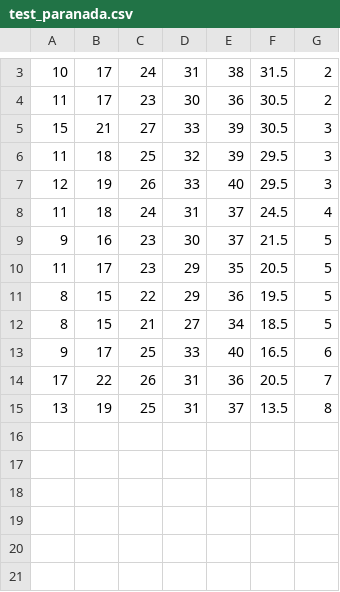
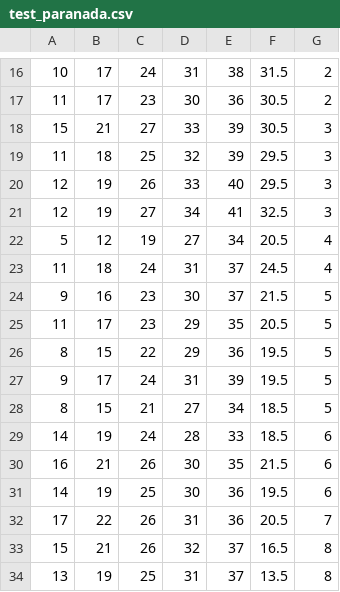
Before and after one commit to erikwii/sscode, a CSV file: train_pitch/feature_extraction/test_paranada.csv, drawn as a sheet; only a part is shown, gaps mark what is left out; the diff covers the shown part only.

```diff
--- a/train_pitch/feature_extraction/test_paranada.csv
+++ b/train_pitch/feature_extraction/test_paranada.csv
@@ -7,2 +20,4 @@
 12, 19, 26, 33, 40, 29.5, 3
+12, 19, 27, 34, 41, 32.5, 3
+5, 12, 19, 27, 34, 20.5, 4
 11, 18, 24, 31, 37, 24.5, 4
@@ -11,5 +26,9 @@
 8, 15, 22, 29, 36, 19.5, 5
+9, 17, 24, 31, 39, 19.5, 5
 8, 15, 21, 27, 34, 18.5, 5
-9, 17, 25, 33, 40, 16.5, 6
+14, 19, 24, 28, 33, 18.5, 6
+16, 21, 26, 30, 35, 21.5, 6
+14, 19, 25, 30, 36, 19.5, 6
 17, 22, 26, 31, 36, 20.5, 7
+15, 21, 26, 32, 37, 16.5, 8
 13, 19, 25, 31, 37, 13.5, 8
```
Also changed, not shown: 13 added rows elsewhere in this file, train_pitch/feature_extraction/all_codebooks.csv, train_pitch/feature_extraction/test_paranada_info.csv, 34 other files.
